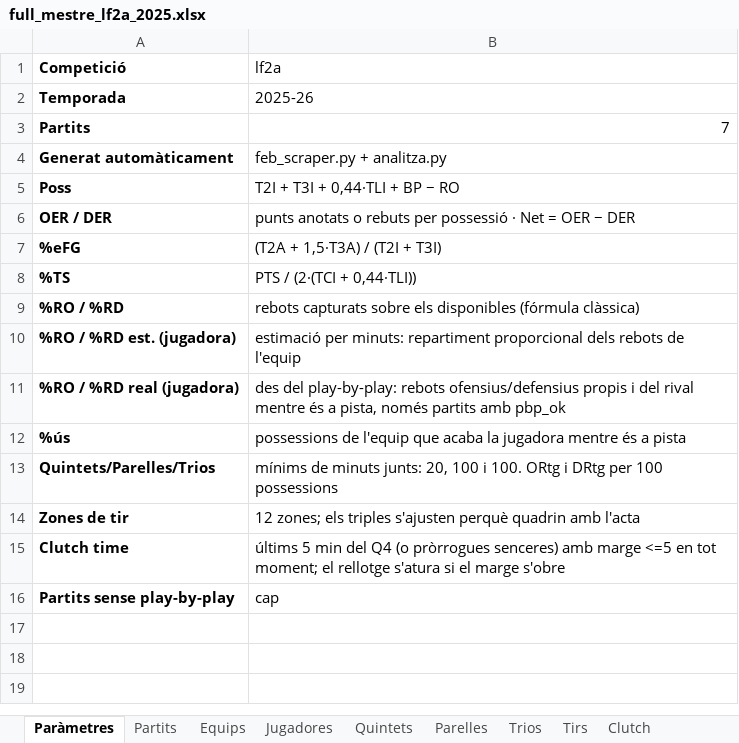
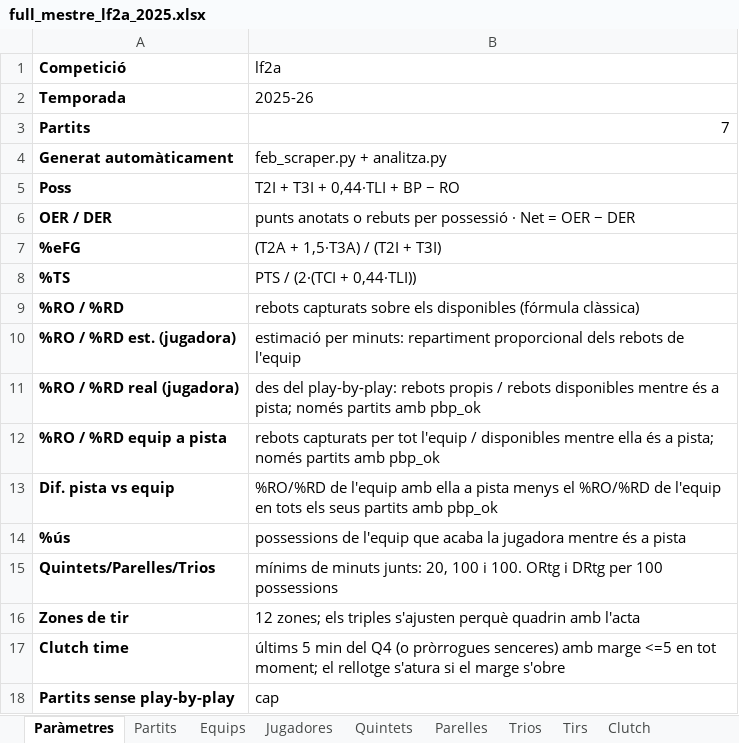
Before and after one commit to pauf94/dades-feb, an Excel workbook: fulls/full_mestre_lf2a_2025.xlsx, sheet Paràmetres, drawn as a sheet; values as stored, in another font and other column widths than the file's, no borders; the diff names each change by its address in the sheet, - before the commit and + after, or states it on an @@ line.

```diff
--- a/fulls/full_mestre_lf2a_2025.xlsx (sheet Paràmetres)
+++ b/fulls/full_mestre_lf2a_2025.xlsx (sheet Paràmetres)
-B11 (lf2a): …play-by-play: rebots ofensius/defensius propis i del rival mentre és a pista, només partits…
+B11 (lf2a): …play-by-play: rebots propis / rebots disponibles mentre és a pista; només partits…
+row 12: %RO / %RD equip a pista | rebots capturats per tot l'equip / disponibles mentre ella és a pista; només partits amb pbp_ok
+row 13: Dif. pista vs equip | %RO/%RD de l'equip amb ella a pista menys el %RO/%RD de l'equip en tots els seus partits amb pbp_ok
```
Also changed, not shown: sheet Jugadores, sheet Clutch, 4 other files.
